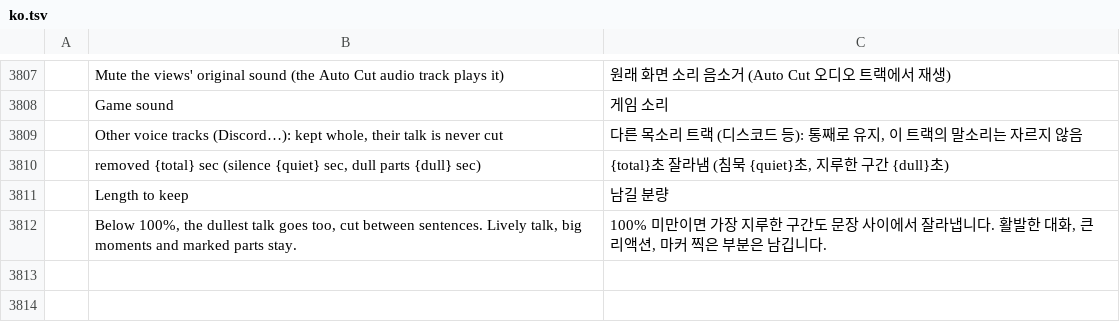
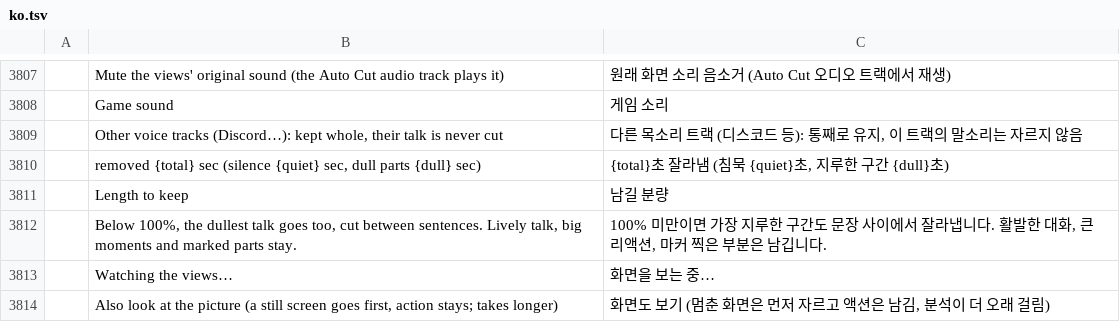
Before and after one commit to Rotang-hub/filmcraft, a TSV file: crates/ui-egui/src/i18n/ko.tsv, drawn as a sheet; only a part is shown, gaps mark what is left out.

```diff
--- a/crates/ui-egui/src/i18n/ko.tsv
+++ b/crates/ui-egui/src/i18n/ko.tsv
@@ -3812 +3812,3 @@
 	Below 100%, the dullest talk goes too, cut between sentences. Lively talk, big moments and marked parts stay.	100% 미만이면 가장 지루한 구간도 문장 사이에서 잘라냅니다. 활발한 대화, 큰 리액션, 마커 찍은 부분은 남깁니다.
+	Watching the views…	화면을 보는 중…
+	Also look at the picture (a still screen goes first, action stays; takes longer)	화면도 보기 (멈춘 화면은 먼저 자르고 액션은 남김, 분석이 더 오래 걸림)
```
Also changed, not shown: 7 other files.
